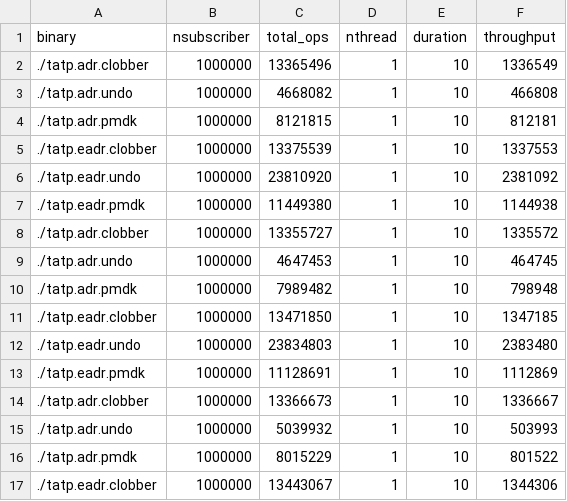
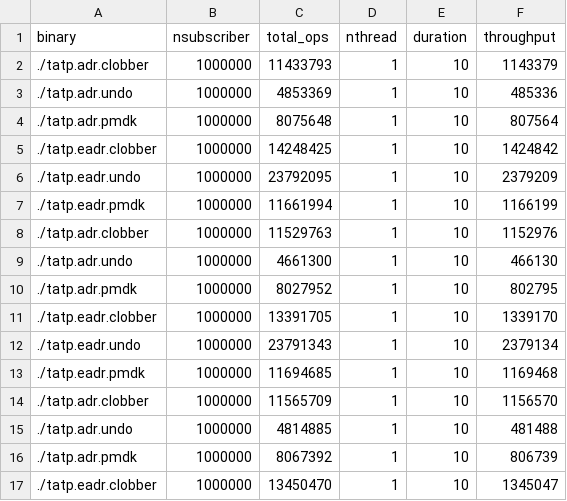
Before and after one commit to yjsoh/pmweaver_pact21_ae, a CSV file: janus_workload/TATP/tatp.csv, drawn as a sheet; only a part is shown; the diff covers the shown part only.

Commit message:
TATP: Renewed tatp.csv result

```diff
--- a/janus_workload/TATP/tatp.csv
+++ b/janus_workload/TATP/tatp.csv
@@ -1,17 +1,17 @@
 binary,nsubscriber,total_ops,nthread,duration,throughput
-./tatp.adr.clobber,1000000,13365496,1,10,1336549
-./tatp.adr.undo,1000000,4668082,1,10,466808
-./tatp.adr.pmdk,1000000,8121815,1,10,812181
-./tatp.eadr.clobber,1000000,13375539,1,10,1337553
-./tatp.eadr.undo,1000000,23810920,1,10,2381092
-./tatp.eadr.pmdk,1000000,11449380,1,10,1144938
-./tatp.adr.clobber,1000000,13355727,1,10,1335572
-./tatp.adr.undo,1000000,4647453,1,10,464745
-./tatp.adr.pmdk,1000000,7989482,1,10,798948
-./tatp.eadr.clobber,1000000,13471850,1,10,1347185
-./tatp.eadr.undo,1000000,23834803,1,10,2383480
-./tatp.eadr.pmdk,1000000,11128691,1,10,1112869
-./tatp.adr.clobber,1000000,13366673,1,10,1336667
-./tatp.adr.undo,1000000,5039932,1,10,503993
-./tatp.adr.pmdk,1000000,8015229,1,10,801522
-./tatp.eadr.clobber,1000000,13443067,1,10,1344306
+./tatp.adr.clobber,1000000,11433793,1,10,1143379
+./tatp.adr.undo,1000000,4853369,1,10,485336
+./tatp.adr.pmdk,1000000,8075648,1,10,807564
+./tatp.eadr.clobber,1000000,14248425,1,10,1424842
+./tatp.eadr.undo,1000000,23792095,1,10,2379209
+./tatp.eadr.pmdk,1000000,11661994,1,10,1166199
+./tatp.adr.clobber,1000000,11529763,1,10,1152976
+./tatp.adr.undo,1000000,4661300,1,10,466130
+./tatp.adr.pmdk,1000000,8027952,1,10,802795
+./tatp.eadr.clobber,1000000,13391705,1,10,1339170
+./tatp.eadr.undo,1000000,23791343,1,10,2379134
+./tatp.eadr.pmdk,1000000,11694685,1,10,1169468
+./tatp.adr.clobber,1000000,11565709,1,10,1156570
+./tatp.adr.undo,1000000,4814885,1,10,481488
+./tatp.adr.pmdk,1000000,8067392,1,10,806739
+./tatp.eadr.clobber,1000000,13450470,1,10,1345047
```
Also changed, not shown: 88 edited cells elsewhere in this file.
